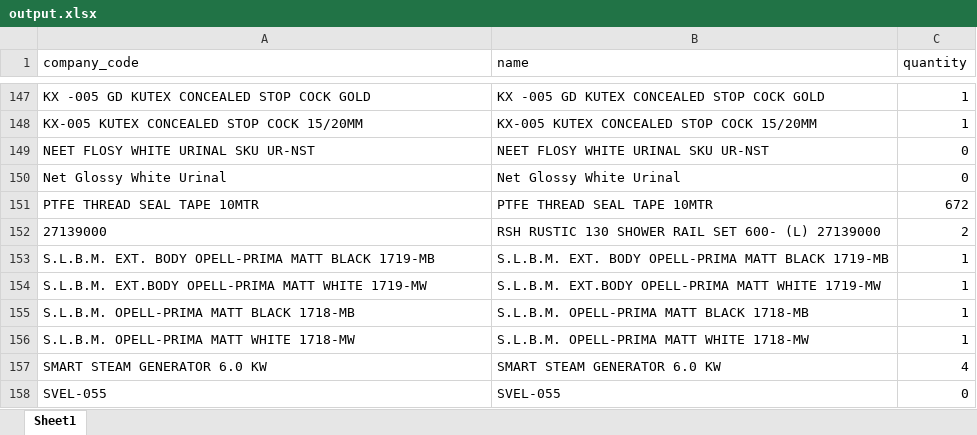
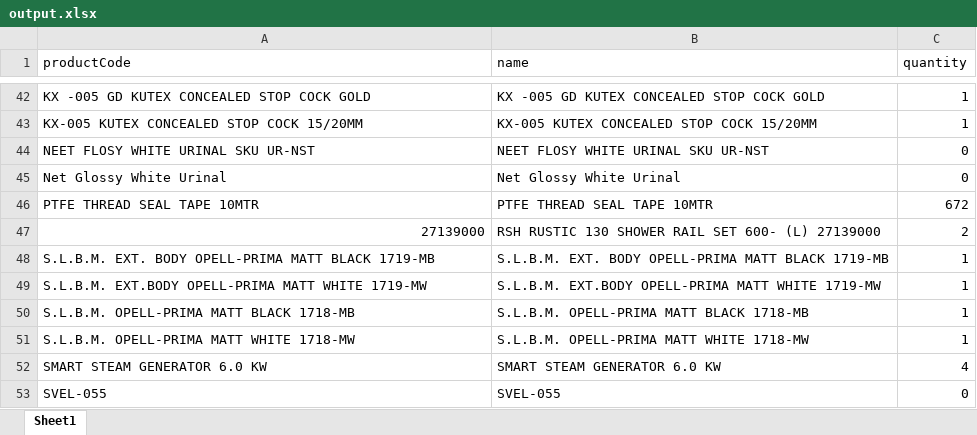
Before and after one commit to rocklimedev/dashboard-ROCKLIME, an Excel workbook: backend/scripts/output.xlsx, sheet Sheet1, drawn as a sheet; only a part is shown, gaps mark what is left out; values as stored, in another font and other column widths than the file's, no borders; addresses are those after the commit; the diff covers the shown part only; the diff names each change by its address in the sheet, - before the commit and + after, or states it on an @@ line.

```diff
--- a/backend/scripts/output.xlsx (sheet Sheet1)
+++ b/backend/scripts/output.xlsx (sheet Sheet1)
-A1: company_code
+A1: productCode
-A47 alignment: left
+A47 alignment: right
```
Also changed, not shown: 108 removed rows, 1 edited cell and cell formats elsewhere in this sheet, 6 other files.
